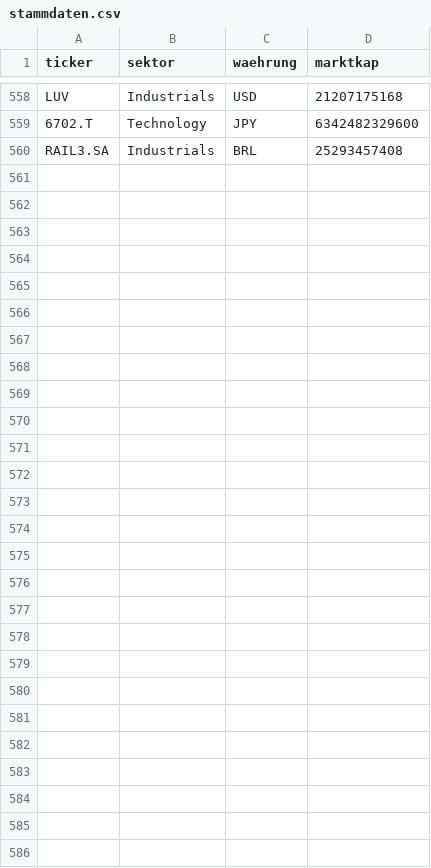
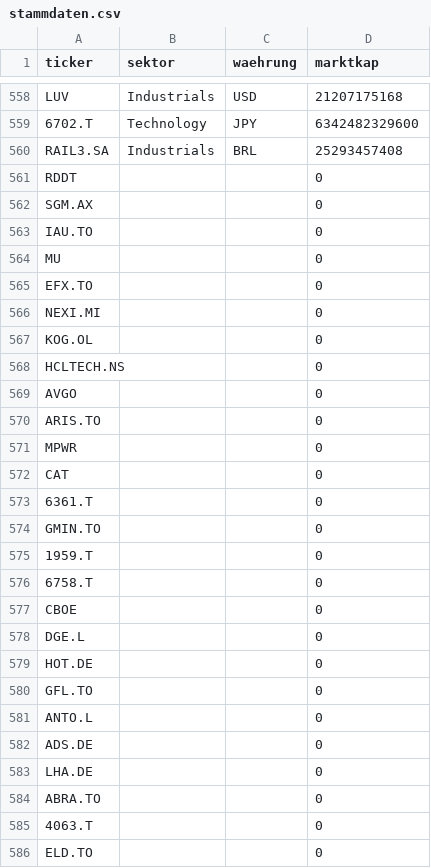
Before and after one commit to JNstocks/screener, a CSV file: daten/stammdaten.csv, drawn as a sheet; only a part is shown, gaps mark what is left out.

```diff
--- a/daten/stammdaten.csv
+++ b/daten/stammdaten.csv
@@ -560 +560,27 @@ LUV,Industrials,USD,21207175168
 RAIL3.SA,Industrials,BRL,25293457408
+RDDT,,,0
+SGM.AX,,,0
+IAU.TO,,,0
+MU,,,0
+EFX.TO,,,0
+NEXI.MI,,,0
+KOG.OL,,,0
+HCLTECH.NS,,,0
+AVGO,,,0
+ARIS.TO,,,0
+MPWR,,,0
+CAT,,,0
+6361.T,,,0
+GMIN.TO,,,0
+1959.T,,,0
+6758.T,,,0
+CBOE,,,0
+DGE.L,,,0
+HOT.DE,,,0
+GFL.TO,,,0
+ANTO.L,,,0
+ADS.DE,,,0
+LHA.DE,,,0
+ABRA.TO,,,0
+4063.T,,,0
+ELD.TO,,,0
```
Also changed, not shown: daten/kennzahlen.csv, universum.csv, 2 other files.
